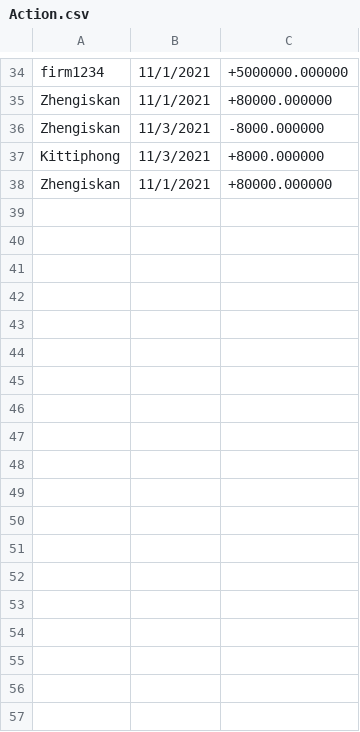
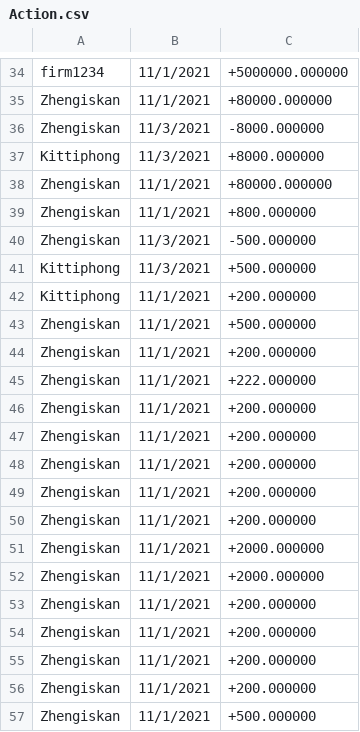
Before and after one commit to ffirm/ATM-System, a CSV file: atm/Action.csv, drawn as a sheet; only a part is shown, gaps mark what is left out.

```diff
--- a/atm/Action.csv
+++ b/atm/Action.csv
@@ -38 +38,20 @@ Kittiphong,11/3/2021,+8000.000000
 Zhengiskan,11/1/2021,+80000.000000
+Zhengiskan,11/1/2021,+800.000000
+Zhengiskan,11/3/2021,-500.000000
+Kittiphong,11/3/2021,+500.000000
+Kittiphong,11/1/2021,+200.000000
+Zhengiskan,11/1/2021,+500.000000
+Zhengiskan,11/1/2021,+200.000000
+Zhengiskan,11/1/2021,+222.000000
+Zhengiskan,11/1/2021,+200.000000
+Zhengiskan,11/1/2021,+200.000000
+Zhengiskan,11/1/2021,+200.000000
+Zhengiskan,11/1/2021,+200.000000
+Zhengiskan,11/1/2021,+200.000000
+Zhengiskan,11/1/2021,+2000.000000
+Zhengiskan,11/1/2021,+2000.000000
+Zhengiskan,11/1/2021,+200.000000
+Zhengiskan,11/1/2021,+200.000000
+Zhengiskan,11/1/2021,+200.000000
+Zhengiskan,11/1/2021,+200.000000
+Zhengiskan,11/1/2021,+500.000000
```
Also changed, not shown: 2 other files.
